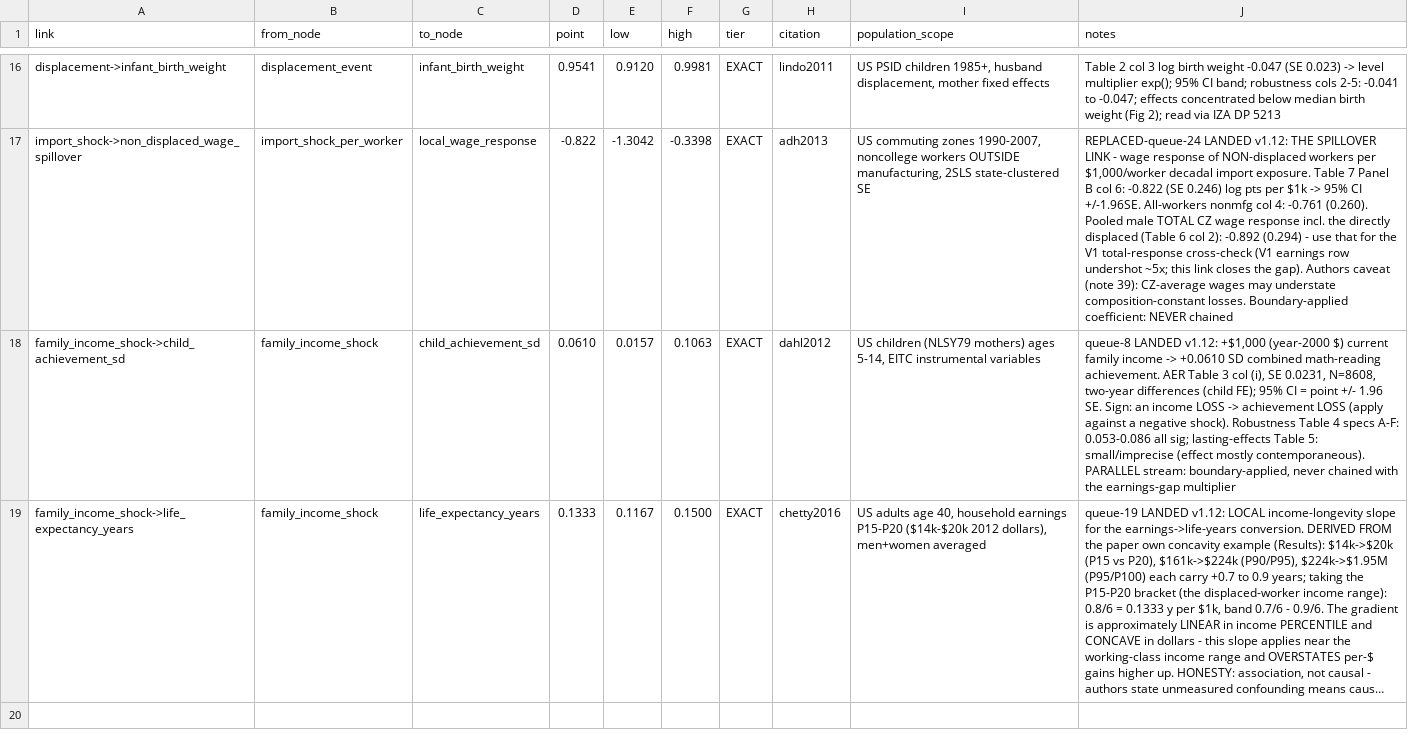
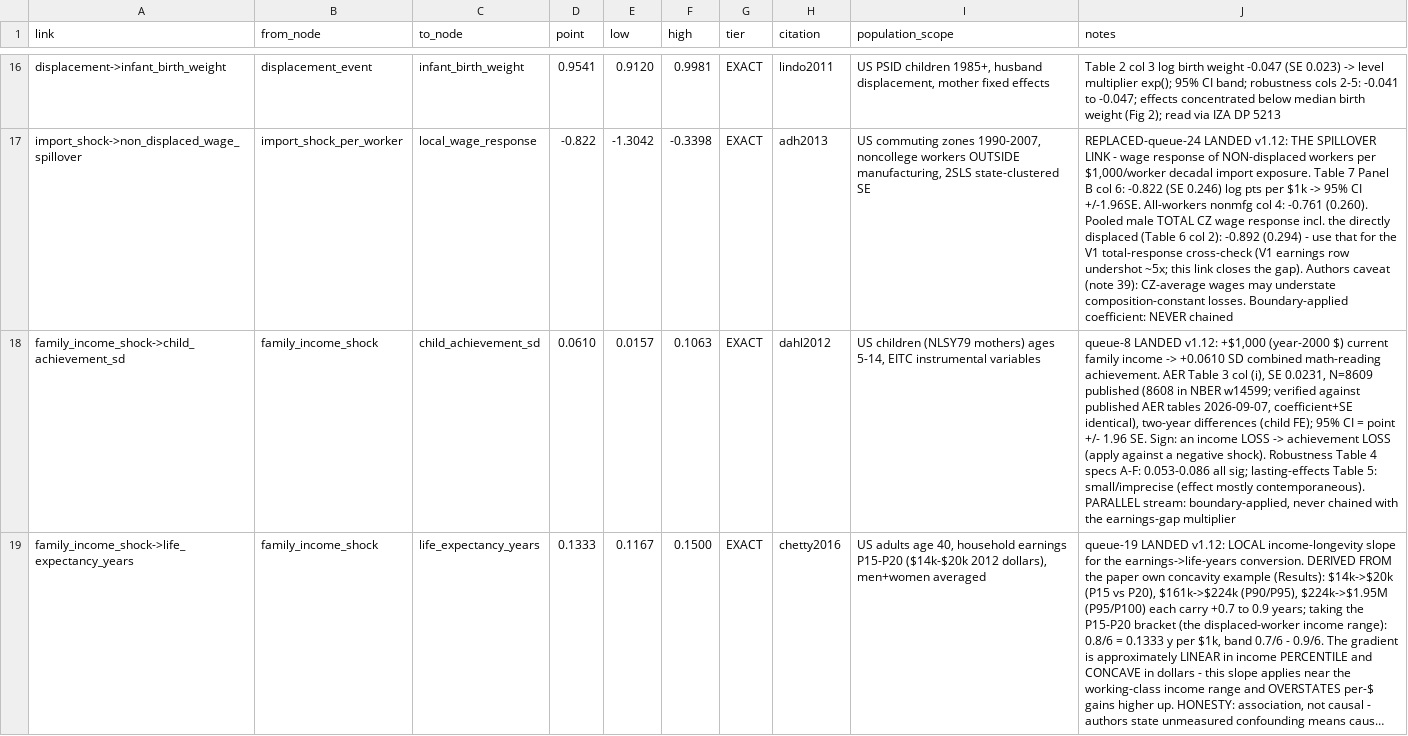
Before and after one commit to xh1b/downstream, a CSV file: params/parameters.csv, drawn as a sheet; only a part is shown, gaps mark what is left out; long unchanged cells end in …; the diff covers the shown part only; the diff names each change by its address in the sheet, - before the commit and + after, or states it on an @@ line.

Commit message:
v1.13: queue #10 and #11 landed from the owner's downloaded published copies — #11 Hilger 2016 (college enrollment multiplier 0.9894 [0.9848,0.9939] EXACT, -0.432pp on a 40.66% base; companion short-run income bridge 0.8640 [0.8568,0.8712]; CLOSURE-SELECTION WARNING recorded: Hilger's own closure-DD is wrong-signed and fn31 names oreopoulos2008 + sullivan2009 as exposed designs — tension kept visible, child-earnings band NOT silently changed, V2 reconciliation queued) and #10 Raphael & Winter-Ebmer 2001 JLE 44(1) (venue corrected from JOLE; property-crime +5.018%/pp unemployment [2.795,7.241] EXACT 2SLS overID-passing, OLS 1.6-2.4 recorded, violent-crime null deliberately not landed); dahl2012 row verified against the published AER copy (identical coefficient/SE, N corrected 8608->8609); new boundary pair (percent_delta->percent_delta = rate); bonus downloaded papers (bastian2018, behrman-taubman1990, carneiro2021, michelmore-pilkauskas2021, thornton1980) recorded in the queue with anchor targets; 202 tests green

```diff
--- a/params/parameters.csv
+++ b/params/parameters.csv
-J18 (notes): …SE 0.0231, N=8608, two-year differences…
+J18 (notes): …SE 0.0231, N=8609 published (8608 in NBER w14599; verified against published AER tables 2026-09-07, coefficient+SE identical), two-year differences…
```
Also changed, not shown: 3 added rows elsewhere in this file, params/nodes.csv, 10 other files.
